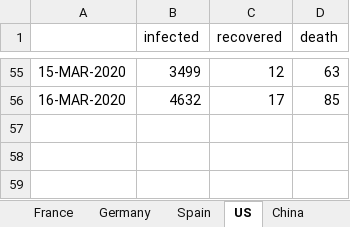
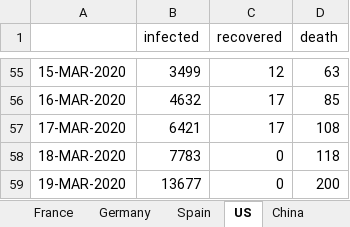
Before and after one commit to Tritiums/Research, an Excel workbook: SEIR/coronaData.xlsx, sheet US, drawn as a sheet; only a part is shown, gaps mark what is left out; values as stored, in another font and other column widths than the file's, no borders; the diff names each change by its address in the sheet, - before the commit and + after, or states it on an @@ line.

```diff
--- a/SEIR/coronaData.xlsx (sheet US)
+++ b/SEIR/coronaData.xlsx (sheet US)
+row 57: 17-MAR-2020 | 6421 | 17 | 108
+row 58: 18-MAR-2020 | 7783 | 0 | 118
+row 59: 19-MAR-2020 | 13677 | 0 | 200
```
Also changed, not shown: sheet Spain, sheet Italy, sheet France, sheet SouthKorea, sheet Germany, sheet China, other sheet tabs, 5 other files.
